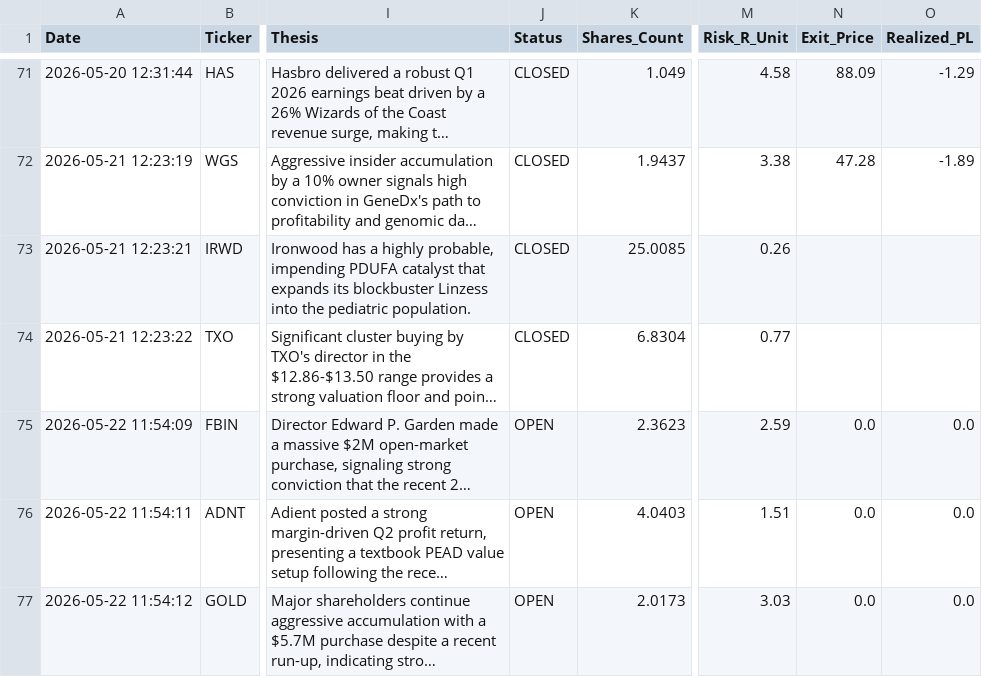
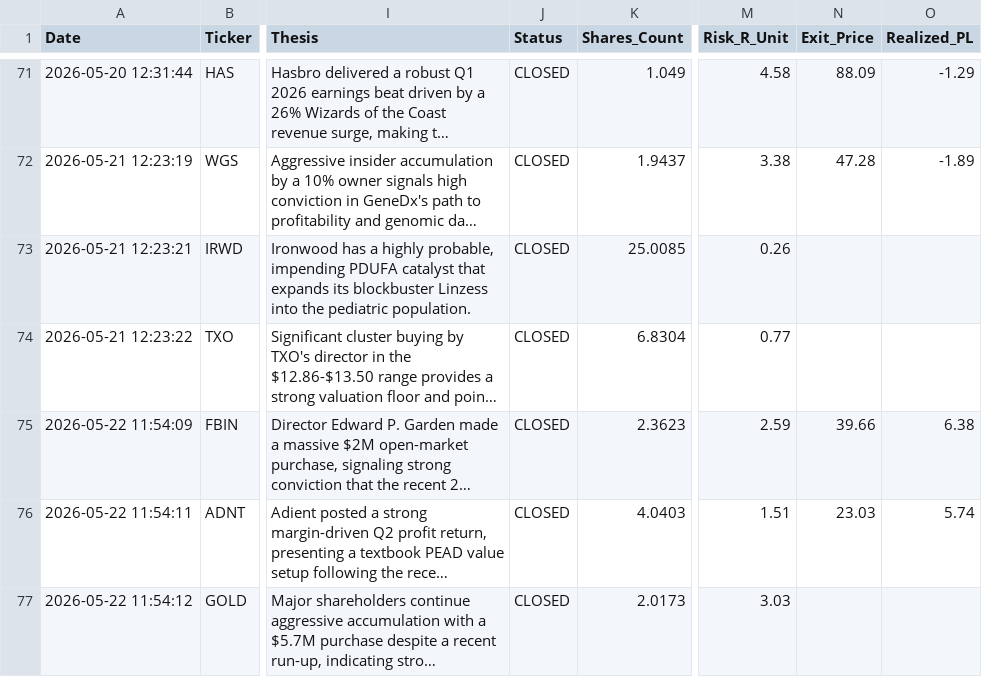
Before and after one commit to Alesiobarquin/stock-scout, a CSV file: data/performance_log.csv, drawn as a sheet; only a part is shown, gaps mark what is left out; long unchanged cells end in …; the diff names each change by its address in the sheet, - before the commit and + after, or states it on an @@ line.

Commit message:
Automated Data Update: 2026-05-29 16:54

```diff
--- a/data/performance_log.csv
+++ b/data/performance_log.csv
-J75:J77 (Status): OPEN
+J75:J77 (Status): CLOSED
-N75 (Exit_Price): 0.0
+N75 (Exit_Price): 39.66
-O75 (Realized_PL): 0.0
+O75 (Realized_PL): 6.38
-N76 (Exit_Price): 0.0
+N76 (Exit_Price): 23.03
-O76 (Realized_PL): 0.0
+O76 (Realized_PL): 5.74
-N77 (Exit_Price): 0.0
+N77 (Exit_Price): (empty)
-O77 (Realized_PL): 0.0
+O77 (Realized_PL): (empty)
```
